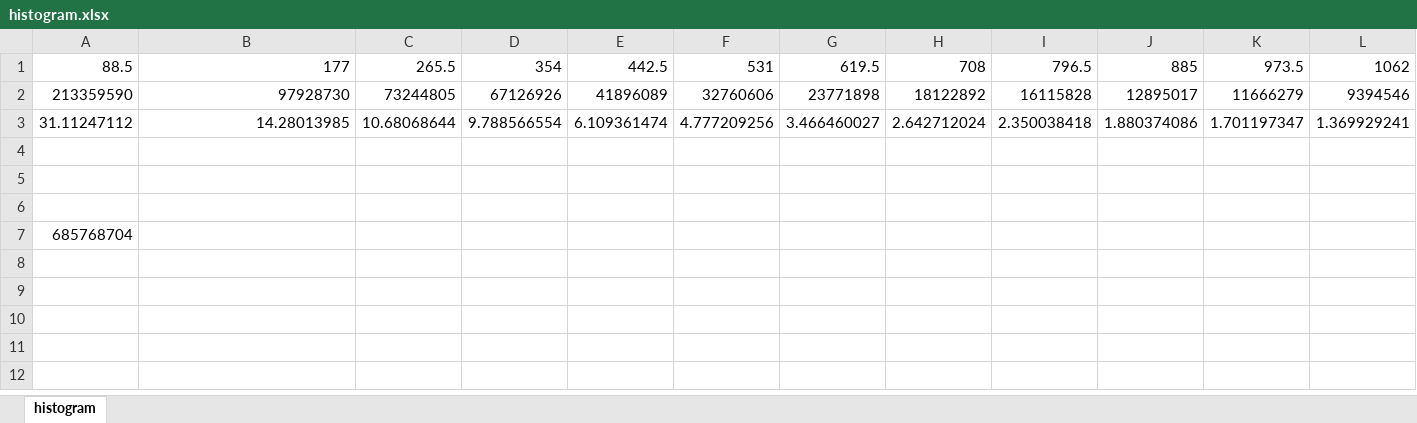
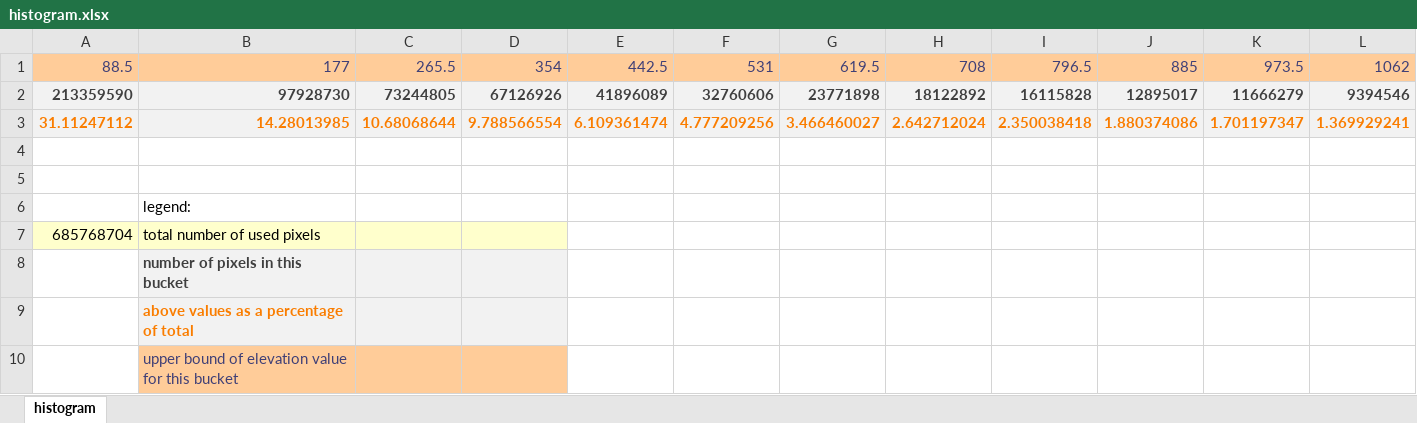
Before and after one commit to Emil-Harvey/CMP400, an Excel workbook: Python/heightmap_gan/Heightmaps/histogram.xlsx, sheet histogram, drawn as a sheet; only a part is shown; values as stored, in another font and other column widths than the file's, no borders; charts and pictures not drawn; rows hold the shown columns only; the diff covers the shown part only; the diff names each change by its address in the sheet, - before the commit and + after, or states it on an @@ line.

```diff
--- a/Python/heightmap_gan/Heightmaps/histogram.xlsx (sheet histogram)
+++ b/Python/heightmap_gan/Heightmaps/histogram.xlsx (sheet histogram)
@@ A1:L1 fill: none → #FFCC99, text colour: black → #3F3F76 @@
@@ A2:L3 fill: none → #F2F2F2, bold: off → on @@
-A2:L2 text colour: black
+A2:L2 text colour: #3F3F3F
-A3:L3 text colour: black
+A3:L3 text colour: #FA7D00
-B6: (empty)
+B6: legend:
-A7:D7 fill: none
+A7:D7 fill: #FFFFCC
-B7: (empty)
+B7: total number of used pixels
+row 8:  | number of pixels in this bucket
+row 9:  | above values as a percentage of total
+row 10:  | upper bound of elevation value for this bucket
```
Also changed, not shown: cell formats elsewhere in this sheet, charts or pictures, 2 other files.
